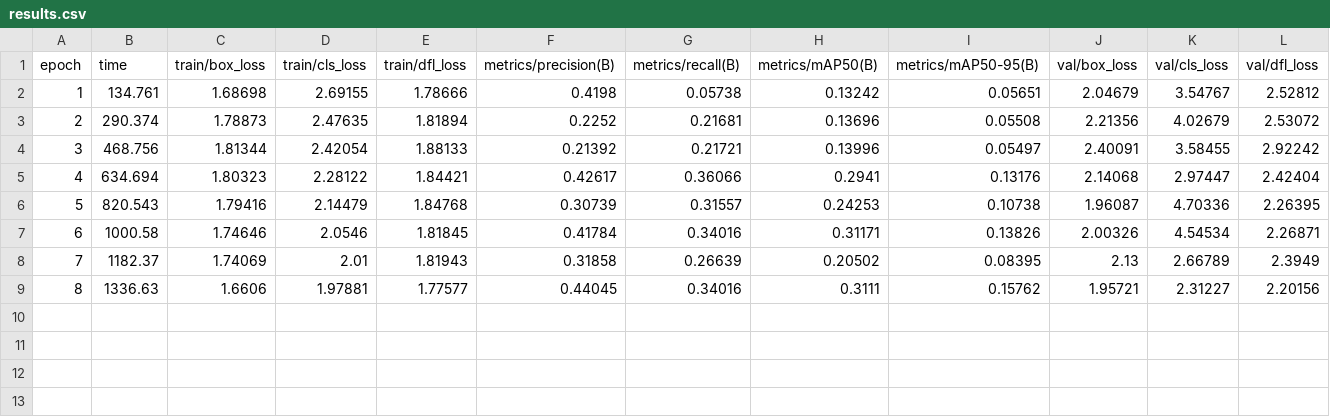
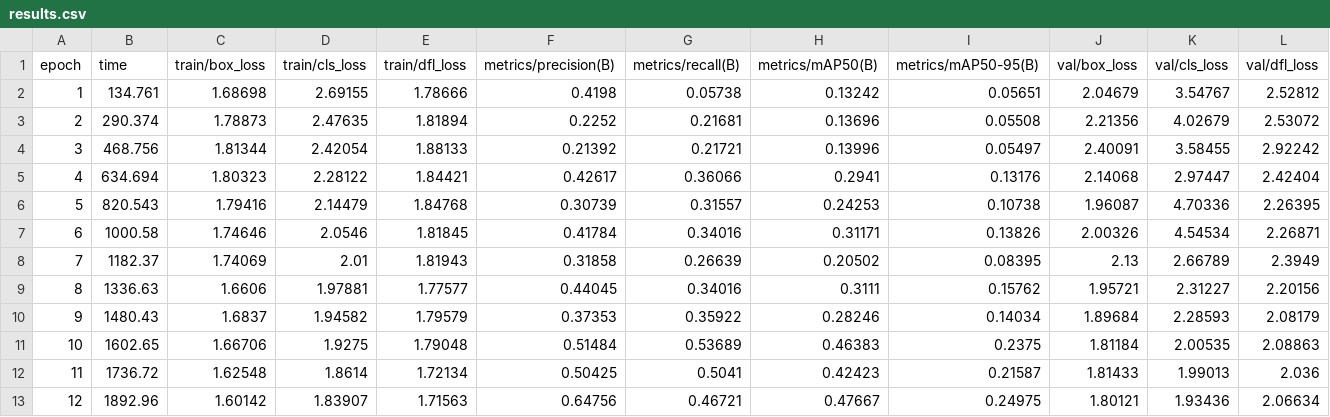
Before and after one commit to aadi611/pothole_recg, a CSV file: runs/pothole-cpu/results.csv, drawn as a sheet; only a part is shown; rows hold the shown columns only; the diff names each change by its address in the sheet, - before the commit and + after, or states it on an @@ line.

```diff
--- a/runs/pothole-cpu/results.csv
+++ b/runs/pothole-cpu/results.csv
+row 10: 9 | 1480.43 | 1.6837 | 1.94582 | 1.79579 | 0.37353 | 0.35922 | 0.28246 | 0.14034 | 1.89684 | 2.28593 | 2.08179
+row 11: 10 | 1602.65 | 1.66706 | 1.9275 | 1.79048 | 0.51484 | 0.53689 | 0.46383 | 0.2375 | 1.81184 | 2.00535 | 2.08863
+row 12: 11 | 1736.72 | 1.62548 | 1.8614 | 1.72134 | 0.50425 | 0.5041 | 0.42423 | 0.21587 | 1.81433 | 1.99013 | 2.036
+row 13: 12 | 1892.96 | 1.60142 | 1.83907 | 1.71563 | 0.64756 | 0.46721 | 0.47667 | 0.24975 | 1.80121 | 1.93436 | 2.06634
```
Also changed, not shown: 15 other files.
